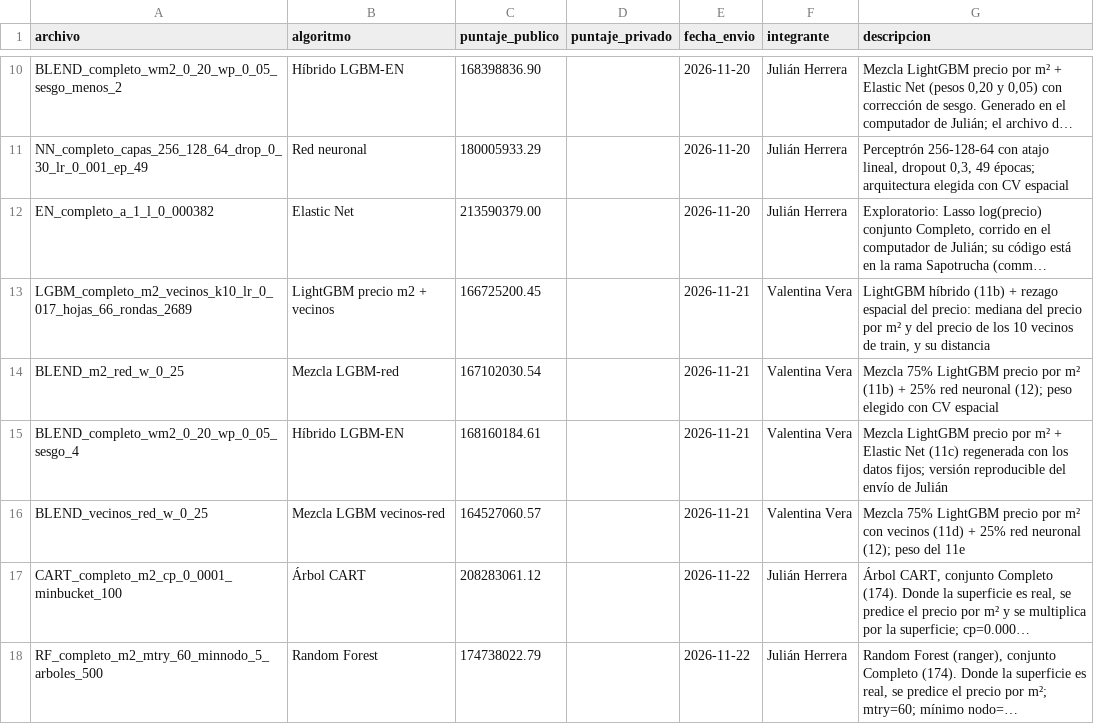
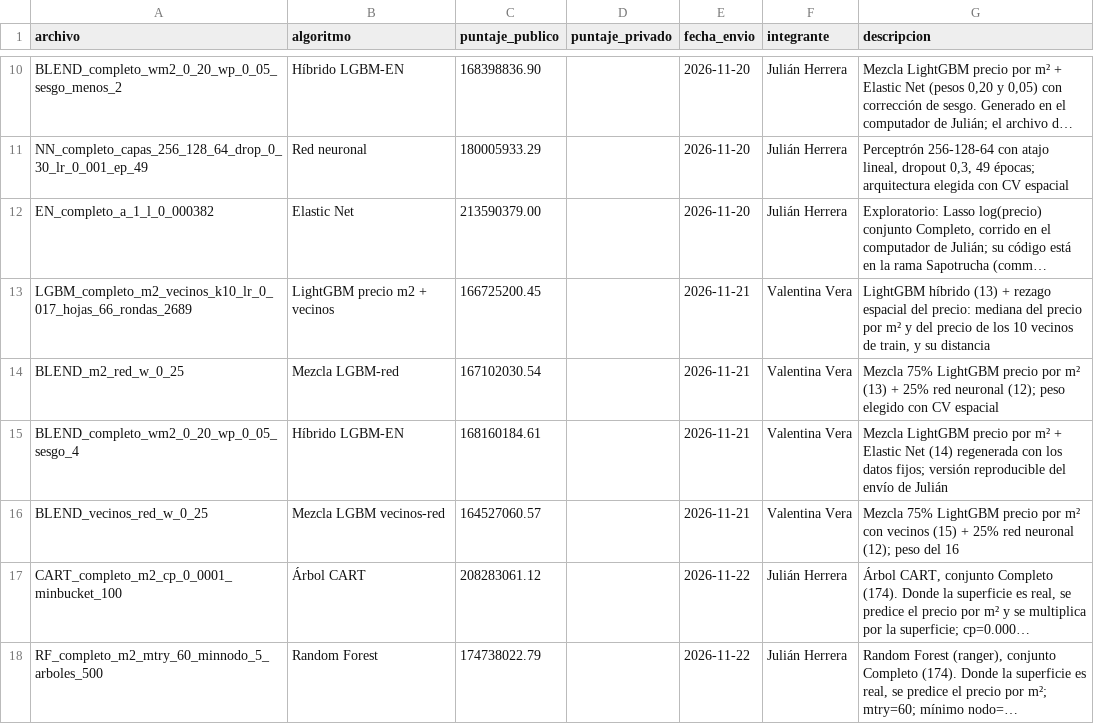
Before and after one commit to valentinaverar/BDML-PS3, a CSV file: 00_data/kaggle_scores.csv, drawn as a sheet; only a part is shown, gaps mark what is left out; long unchanged cells end in …; the diff names each change by its address in the sheet, - before the commit and + after, or states it on an @@ line.

```diff
--- a/00_data/kaggle_scores.csv
+++ b/00_data/kaggle_scores.csv
-G13 (descripcion): LightGBM híbrido (11b) + rezago…
+G13 (descripcion): LightGBM híbrido (13) + rezago…
-G14 (descripcion): …por m² (11b) + 25%…
+G14 (descripcion): …por m² (13) + 25%…
-G15 (descripcion): …Elastic Net (11c) regenerada con…
+G15 (descripcion): …Elastic Net (14) regenerada con…
-G16 (descripcion): …con vecinos (11d) + 25% red neuronal (12); peso del 11e
+G16 (descripcion): …con vecinos (15) + 25% red neuronal (12); peso del 16
```
Also changed, not shown: 02_outputs/tables/registro_modelos.csv, 22 other files.
